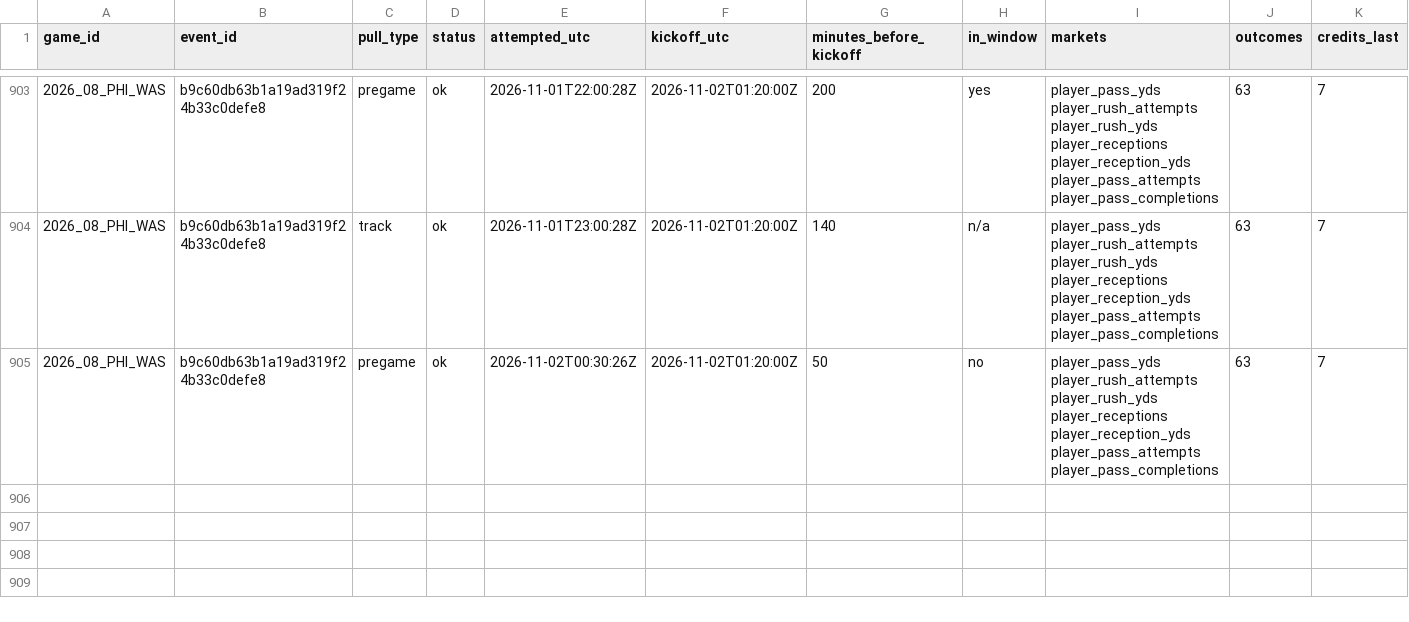
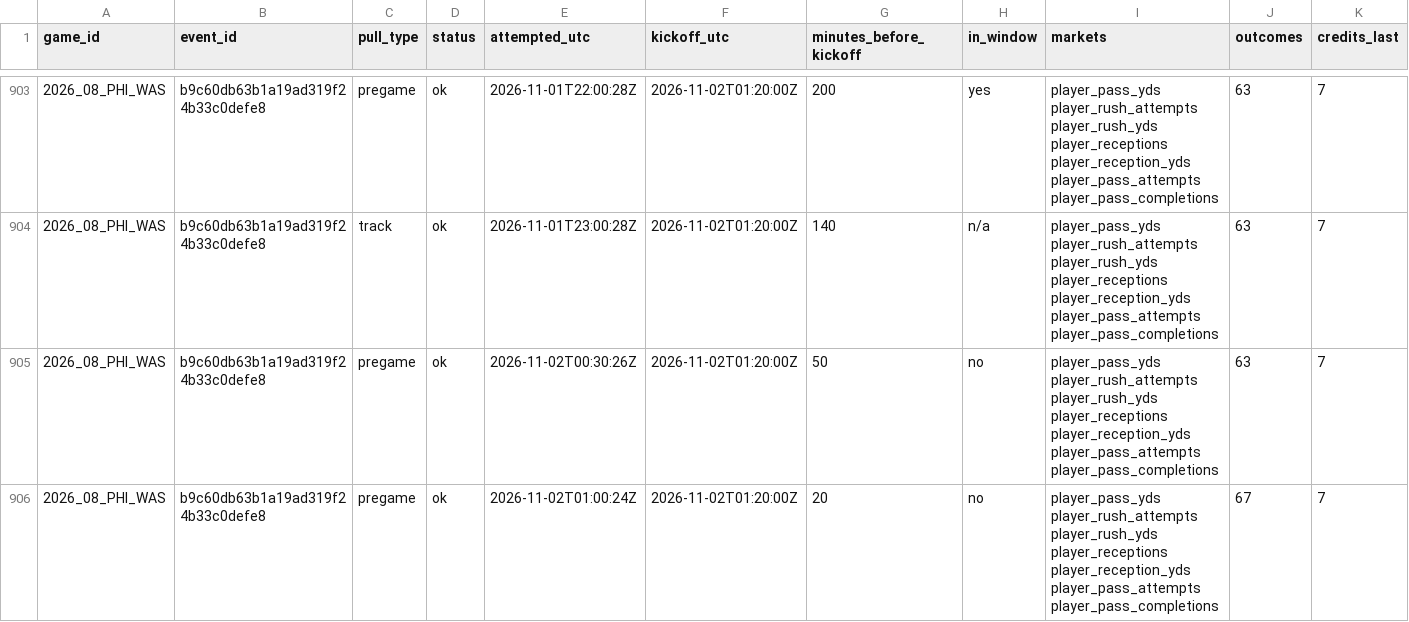
Before and after one commit to mvpeterson0-netizen/NFL-Odds-Tracker, a CSV file: data/pull_log.csv, drawn as a sheet; only a part is shown, gaps mark what is left out; rows hold the shown columns only; the diff names each change by its address in the sheet, - before the commit and + after, or states it on an @@ line.

```diff
--- a/data/pull_log.csv
+++ b/data/pull_log.csv
+row 906: 2026_08_PHI_WAS | b9c60db63b1a19ad319f24b33c0defe8 | pregame | ok | 2026-11-02T01:00:24Z | 2026-11-02T01:20:00Z | 20 | no | player_pass_yds player_rush_attempts player_rush_yds player_receptions player_reception_yds player_pass_attempts player_pass_completions | 67 | 7
```
Also changed, not shown: data/prop_links.csv, data/runs/2026-11.csv, 9 other files.
